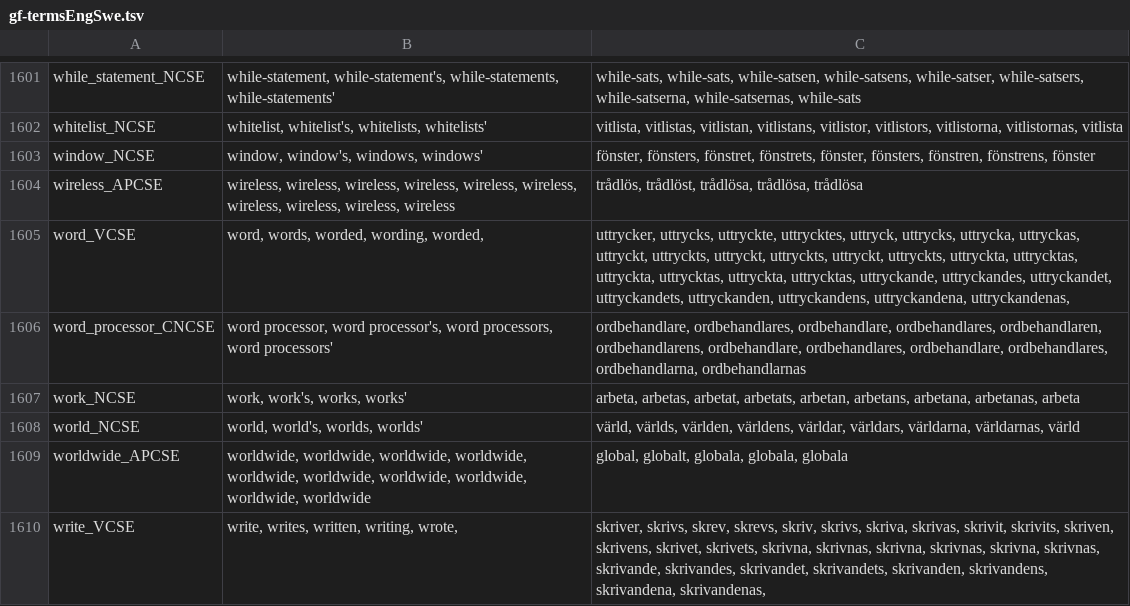
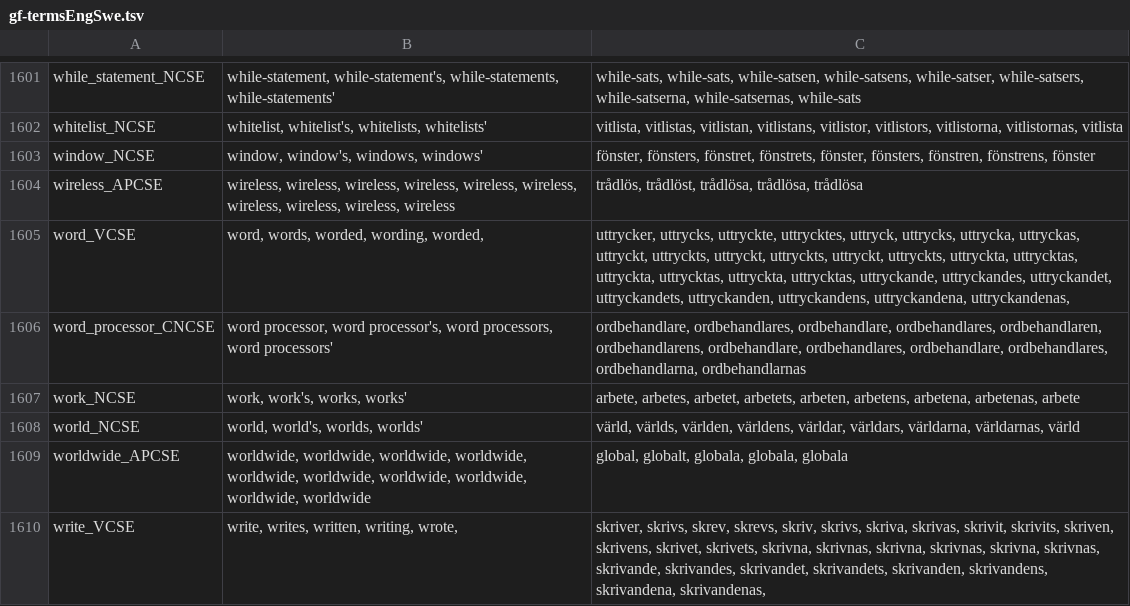
Before and after one commit to aarneranta/stunda, a TSV file: rawdata/gf-termsEngSwe.tsv, drawn as a sheet; only a part is shown, gaps mark what is left out.

```diff
--- a/rawdata/gf-termsEngSwe.tsv
+++ b/rawdata/gf-termsEngSwe.tsv
@@ -1606,3 +1606,3 @@ word_VCSE	word, words, worded, wording, worded, 	uttrycker, uttrycks, uttryckte,
 word_processor_CNCSE	word processor, word processor's, word processors, word processors'	ordbehandlare, ordbehandlares, ordbehandlare, ordbehandlares, ordbehandlaren, ordbehandlarens, ordbehandlare, ordbehandlares, ordbehandlare, ordbehandlares, ordbehandlarna, ordbehandlarnas
-work_NCSE	work, work's, works, works'	arbeta, arbetas, arbetat, arbetats, arbetan, arbetans, arbetana, arbetanas, arbeta
+work_NCSE	work, work's, works, works'	arbete, arbetes, arbetet, arbetets, arbeten, arbetens, arbetena, arbetenas, arbete
 world_NCSE	world, world's, worlds, worlds'	värld, världs, världen, världens, världar, världars, världarna, världarnas, värld
```
Also changed, not shown: 2 other files.
